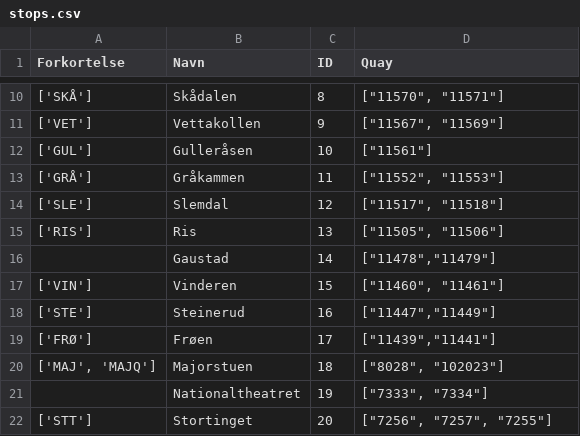
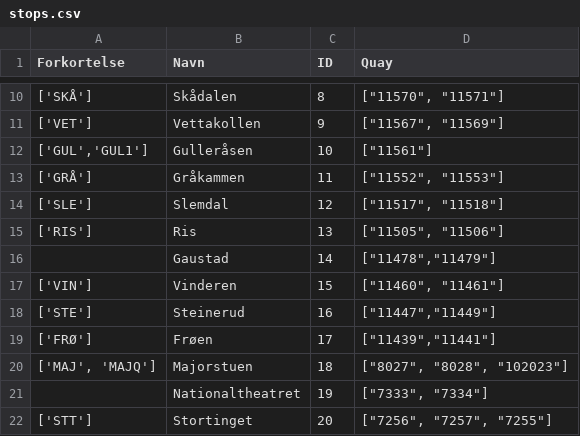
Before and after one commit to sigvehag/tbanekart, a CSV file: stops.csv, drawn as a sheet; only a part is shown, gaps mark what is left out.

```diff
--- a/stops.csv
+++ b/stops.csv
@@ -11,3 +11,3 @@ Forkortelse,Navn,ID,Quay
 ['VET'],Vettakollen,9,"[""11567"", ""11569""]"
-['GUL'],Gulleråsen,10,"[""11561""]"
+"['GUL','GUL1']",Gulleråsen,10,"[""11561""]"
 ['GRÅ'],Gråkammen,11,"[""11552"", ""11553""]"
@@ -19,3 +19,3 @@ Forkortelse,Navn,ID,Quay
 ['FRØ'],Frøen,17,"[""11439"",""11441""]"
-"['MAJ', 'MAJQ']",Majorstuen,18,"[""8028"", ""102023""]"
+"['MAJ', 'MAJQ']",Majorstuen,18,"[""8027"", ""8028"", ""102023""]"
 ,Nationaltheatret,19,"[""7333"", ""7334""]"
```
Also changed, not shown: 1 other file.
